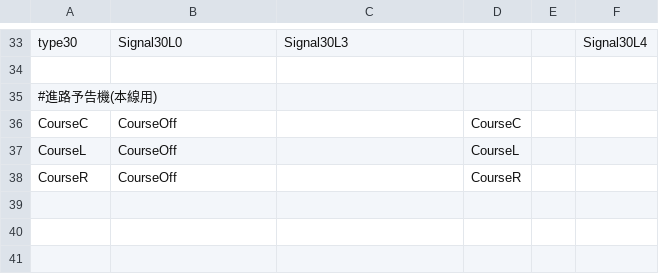
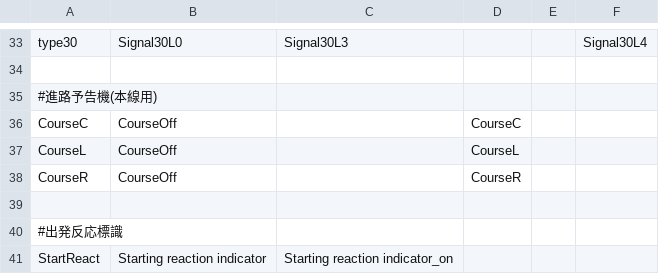
Before and after one commit to sankakujirusi12/Bve_SanyoLine, a CSV file: △12△/jrw-sanyoline/Signals.csv, drawn as a sheet; only a part is shown, gaps mark what is left out.

```diff
--- a/△12△/jrw-sanyoline/Signals.csv
+++ b/△12△/jrw-sanyoline/Signals.csv
@@ -38 +38,4 @@ CourseL,CourseOff,,CourseL,,
 CourseR,CourseOff,,CourseR,,
+
+#出発反応標識
+StartReact,Starting reaction indicator,Starting reaction indicator_on,,,
```
Also changed, not shown: 27 other files.
